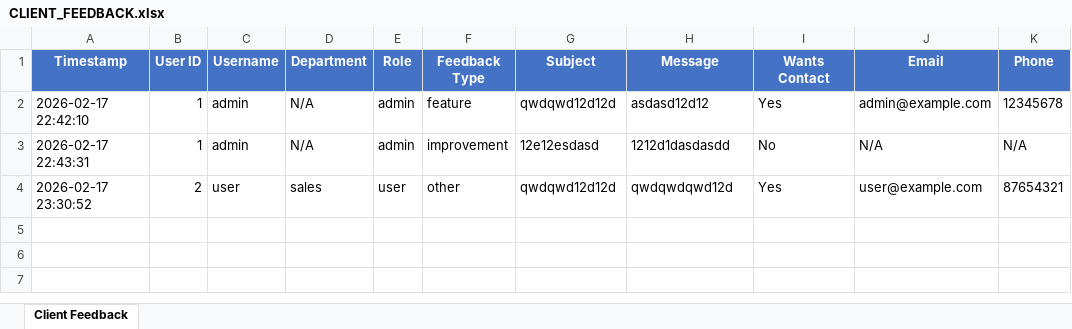
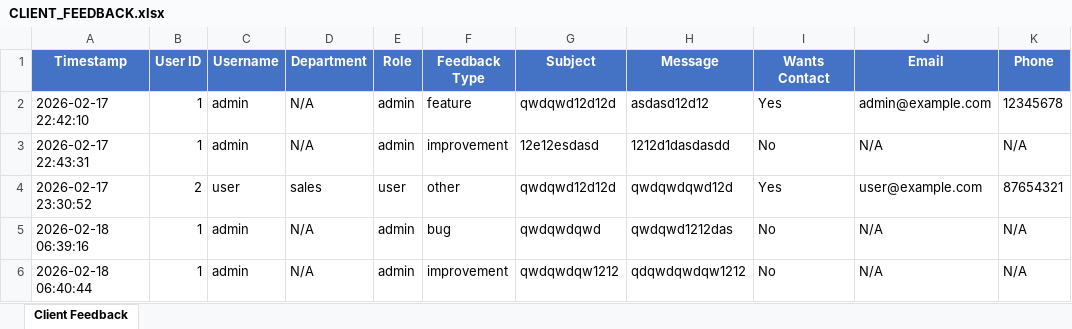
Before and after one commit to notJ0sh/apex-legend, an Excel workbook: CLIENT_FEEDBACK.xlsx, sheet Client Feedback, drawn as a sheet; values as stored, in another font and other column widths than the file's, no borders; the diff names each change by its address in the sheet, - before the commit and + after, or states it on an @@ line.

```diff
--- a/CLIENT_FEEDBACK.xlsx (sheet Client Feedback)
+++ b/CLIENT_FEEDBACK.xlsx (sheet Client Feedback)
+row 5: 2026-02-18 06:39:16 | 1 | admin | N/A | admin | bug | qwdqwdqwd | qwdqwd1212das | No | N/A | N/A
+row 6: 2026-02-18 06:40:44 | 1 | admin | N/A | admin | improvement | qwdqwdqw1212 | qdqwdqwdqw1212 | No | N/A | N/A
```
Also changed, not shown: 3 other files.
